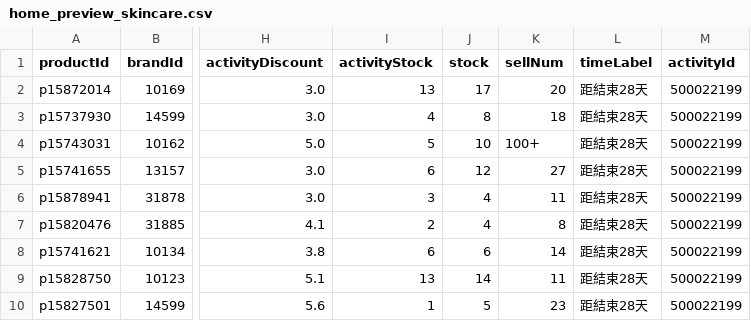
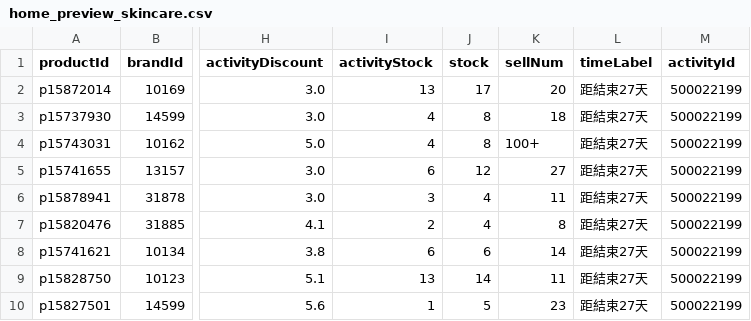
Before and after one commit to sophia-zhang-qwq/cdf-tracker, a CSV file: clearance/home_preview_skincare.csv, drawn as a sheet; only a part is shown, gaps mark what is left out; the diff names each change by its address in the sheet, - before the commit and + after, or states it on an @@ line.

```diff
--- a/clearance/home_preview_skincare.csv
+++ b/clearance/home_preview_skincare.csv
-L2:L10 (timeLabel): 距結束28天
+L2:L10 (timeLabel): 距結束27天
-I4 (activityStock): 5
+I4 (activityStock): 4
-J4 (stock): 10
+J4 (stock): 8
```
Also changed, not shown: clearance/clearance_perfume.csv, clearance/clearance_skincare.csv, 5 other files.
